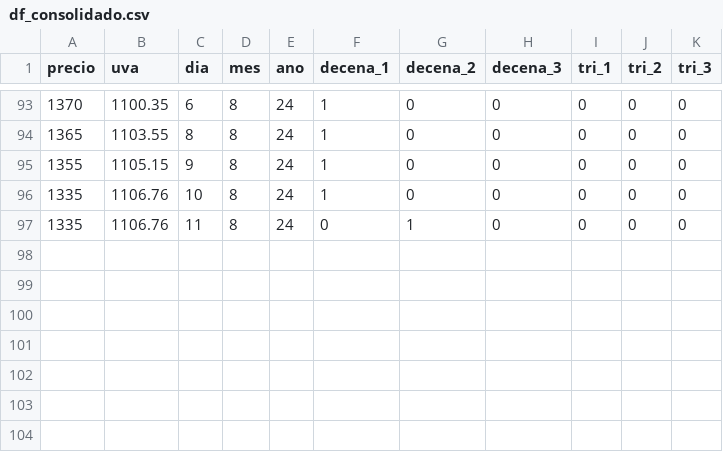
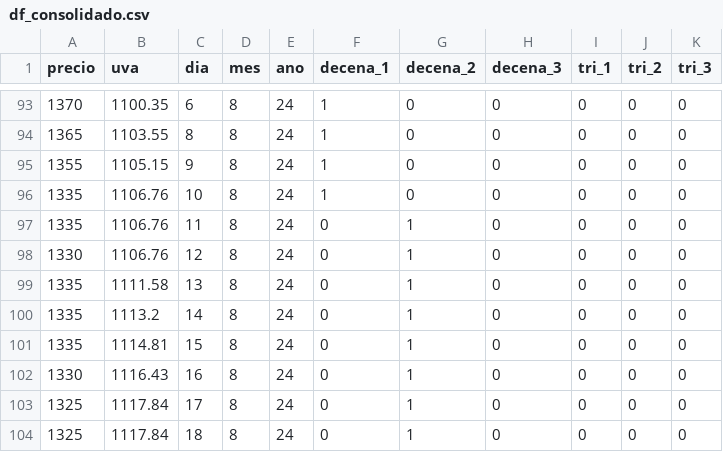
Before and after one commit to mcasber/machine_lineal, a CSV file: files/df_consolidado.csv, drawn as a sheet; only a part is shown, gaps mark what is left out; the diff names each change by its address in the sheet, - before the commit and + after, or states it on an @@ line.

```diff
--- a/files/df_consolidado.csv
+++ b/files/df_consolidado.csv
+row 98: 1330 | 1106.76 | 12 | 8 | 24 | 0 | 1 | 0 | 0 | 0 | 0
+row 99: 1335 | 1111.58 | 13 | 8 | 24 | 0 | 1 | 0 | 0 | 0 | 0
+row 100: 1335 | 1113.2 | 14 | 8 | 24 | 0 | 1 | 0 | 0 | 0 | 0
+row 101: 1335 | 1114.81 | 15 | 8 | 24 | 0 | 1 | 0 | 0 | 0 | 0
+row 102: 1330 | 1116.43 | 16 | 8 | 24 | 0 | 1 | 0 | 0 | 0 | 0
+row 103: 1325 | 1117.84 | 17 | 8 | 24 | 0 | 1 | 0 | 0 | 0 | 0
+row 104: 1325 | 1117.84 | 18 | 8 | 24 | 0 | 1 | 0 | 0 | 0 | 0
```
Also changed, not shown: files/datos.csv, files/df_final.csv, 6 other files.
